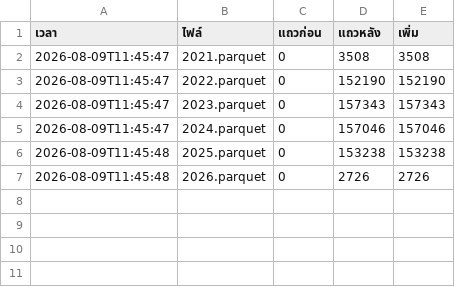
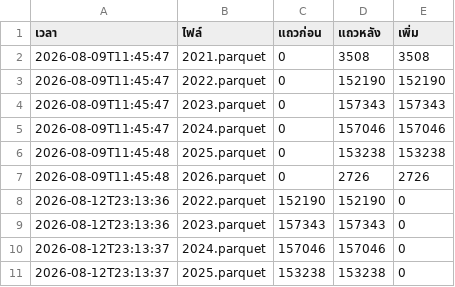
Before and after one commit to shireexness-lab/equity-research-ai, a CSV file: data/archive/thai/สมุดบันทึกการเขียน.csv, drawn as a sheet.

```diff
--- a/data/archive/thai/สมุดบันทึกการเขียน.csv
+++ b/data/archive/thai/สมุดบันทึกการเขียน.csv
@@ -7 +7,5 @@
 2026-08-09T11:45:48,2026.parquet,0,2726,2726
+2026-08-12T23:13:36,2022.parquet,152190,152190,0
+2026-08-12T23:13:36,2023.parquet,157343,157343,0
+2026-08-12T23:13:37,2024.parquet,157046,157046,0
+2026-08-12T23:13:37,2025.parquet,153238,153238,0
```
Also changed, not shown: 6 other files.
